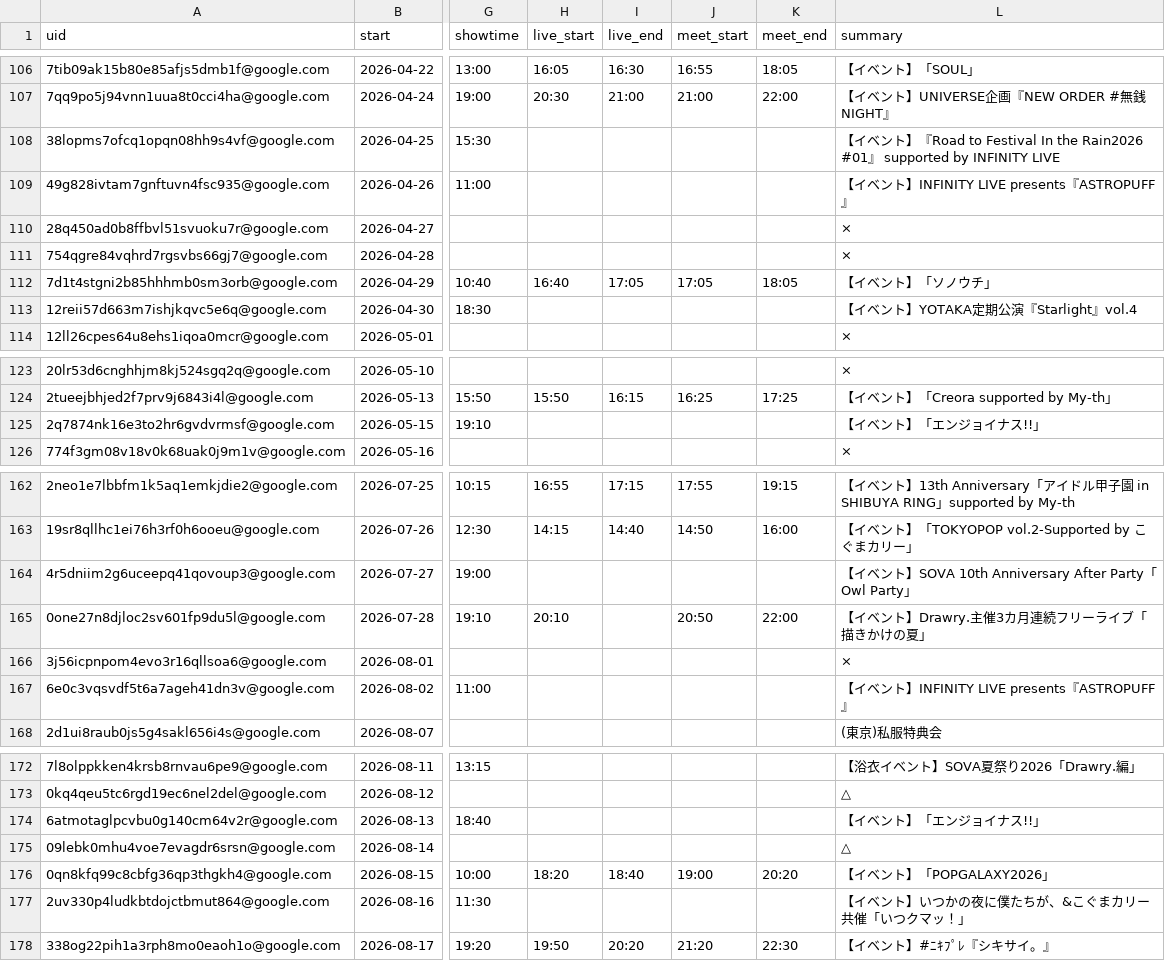
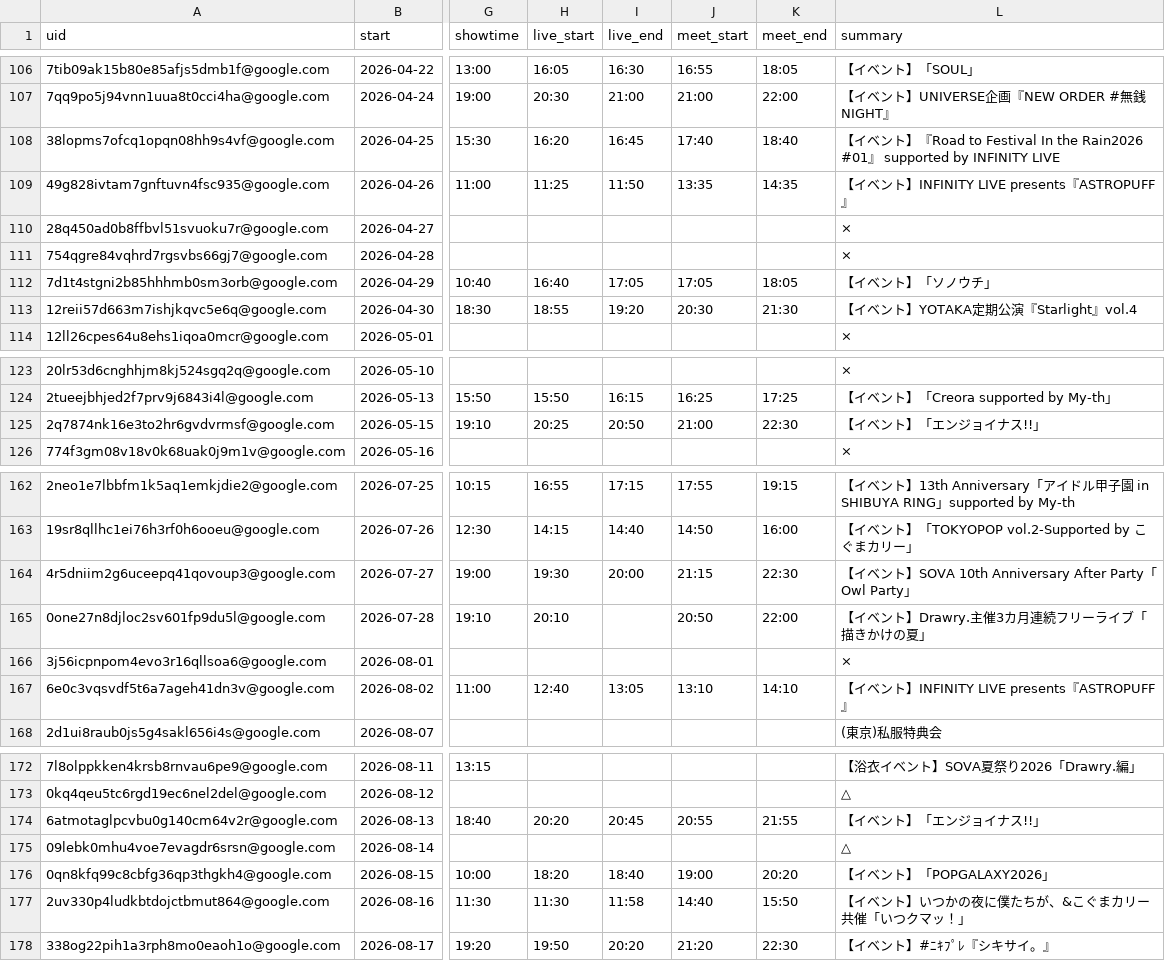
Before and after one commit to ganbaramen/drawrydb, a CSV file: data/generated/drawry_schedule.csv, drawn as a sheet; only a part is shown, gaps mark what is left out; the diff covers the shown part only; the diff names each change by its address in the sheet, - before the commit and + after, or states it on an @@ line.

```diff
--- a/data/generated/drawry_schedule.csv
+++ b/data/generated/drawry_schedule.csv
-H108 (live_start): (empty)
+H108 (live_start): 16:20
-I108 (live_end): (empty)
+I108 (live_end): 16:45
-J108 (meet_start): (empty)
+J108 (meet_start): 17:40
-K108 (meet_end): (empty)
+K108 (meet_end): 18:40
-H109 (live_start): (empty)
+H109 (live_start): 11:25
-I109 (live_end): (empty)
+I109 (live_end): 11:50
-J109 (meet_start): (empty)
+J109 (meet_start): 13:35
-K109 (meet_end): (empty)
+K109 (meet_end): 14:35
-H113 (live_start): (empty)
+H113 (live_start): 18:55
-I113 (live_end): (empty)
+I113 (live_end): 19:20
-J113 (meet_start): (empty)
+J113 (meet_start): 20:30
-K113 (meet_end): (empty)
+K113 (meet_end): 21:30
-H125 (live_start): (empty)
+H125 (live_start): 20:25
-I125 (live_end): (empty)
+I125 (live_end): 20:50
-J125 (meet_start): (empty)
+J125 (meet_start): 21:00
-K125 (meet_end): (empty)
+K125 (meet_end): 22:30
-H164 (live_start): (empty)
+H164 (live_start): 19:30
-I164 (live_end): (empty)
+I164 (live_end): 20:00
-J164 (meet_start): (empty)
+J164 (meet_start): 21:15
-K164 (meet_end): (empty)
+K164 (meet_end): 22:30
-H167 (live_start): (empty)
+H167 (live_start): 12:40
-I167 (live_end): (empty)
+I167 (live_end): 13:05
-J167 (meet_start): (empty)
+J167 (meet_start): 13:10
-K167 (meet_end): (empty)
+K167 (meet_end): 14:10
-H174 (live_start): (empty)
+H174 (live_start): 20:20
-I174 (live_end): (empty)
+I174 (live_end): 20:45
-J174 (meet_start): (empty)
+J174 (meet_start): 20:55
-K174 (meet_end): (empty)
+K174 (meet_end): 21:55
-H177 (live_start): (empty)
+H177 (live_start): 11:30
-I177 (live_end): (empty)
+I177 (live_end): 11:58
-J177 (meet_start): (empty)
+J177 (meet_start): 14:40
-K177 (meet_end): (empty)
+K177 (meet_end): 15:50
```
Also changed, not shown: 13 edited cells elsewhere in this file, data/generated/set_length_stats.csv, data/generated/setlists.csv, 3 other files.
